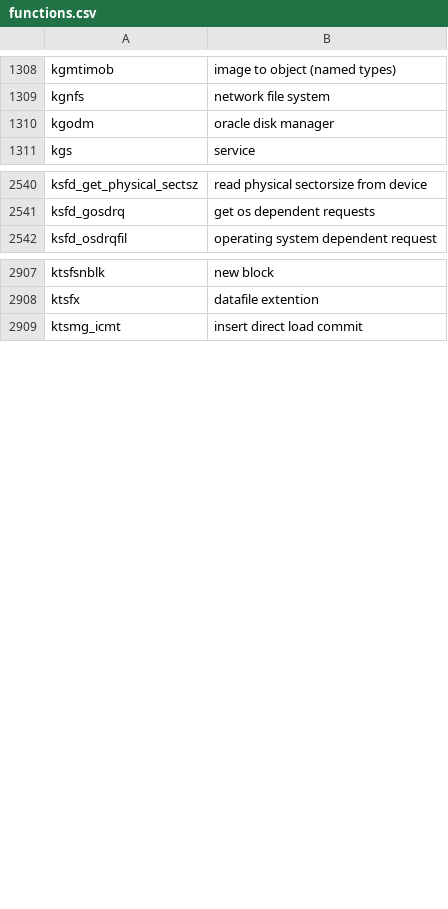
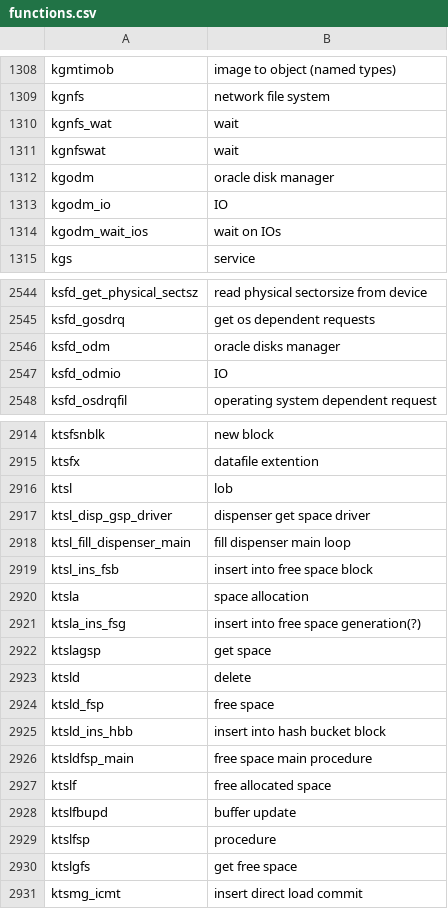
Before and after one commit to skoehler-soocs/ora_db_func_anno, a CSV file: functions.csv, drawn as a sheet; only a part is shown, gaps mark what is left out; the diff covers the shown part only.

Commit message:
ktl

```diff
--- a/functions.csv
+++ b/functions.csv
@@ -1309,3 +1309,7 @@ kgmtimob|image to object (named types)
 kgnfs|network file system
+kgnfs_wat|wait
+kgnfswat|wait
 kgodm|oracle disk manager
+kgodm_io|IO
+kgodm_wait_ios|wait on IOs
 kgs|service
@@ -2541,2 +2545,4 @@ ksfd_get_physical_sectsz|read physical sectorsize from device
 ksfd_gosdrq|get os dependent requests
+ksfd_odm|oracle disks manager
+ksfd_odmio|IO
 ksfd_osdrqfil|operating system dependent request
@@ -2908,2 +2915,17 @@ ktsfsnblk|new block
 ktsfx|datafile extention
+ktsl|lob
+ktsl_disp_gsp_driver|dispenser get space driver
+ktsl_fill_dispenser_main|fill dispenser main loop
+ktsl_ins_fsb|insert into free space block
+ktsla|space allocation
+ktsla_ins_fsg|insert into free space generation(?)
+ktslagsp|get space
+ktsld|delete
+ktsld_fsp|free space
+ktsld_ins_hbb|insert into hash bucket block
+ktsldfsp_main|free space main procedure
+ktslf|free allocated space
+ktslfbupd|buffer update
+ktslfsp|procedure
+ktslgfs|get free space
 ktsmg_icmt|insert direct load commit
```
Also changed, not shown: 4 added rows, 1 moved row and 1 edited cell elsewhere in this file.
